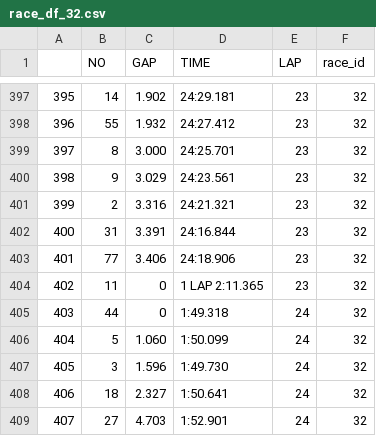
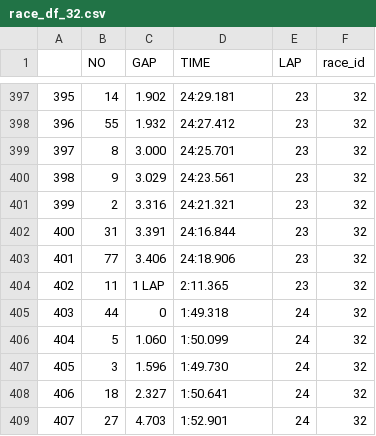
Before and after one commit to gmaretto/pit_stops, a CSV file: clean_frames/race_df_32.csv, drawn as a sheet; only a part is shown, gaps mark what is left out.

```diff
--- a/clean_frames/race_df_32.csv
+++ b/clean_frames/race_df_32.csv
@@ -403,3 +403,3 @@
 401,77,3.406,24:18.906,23,32
-402,11,0,1 LAP 2:11.365,23,32
+402,11,1 LAP,2:11.365,23,32
 403,44,0,1:49.318,24,32
```
Also changed, not shown: 6 other files.
